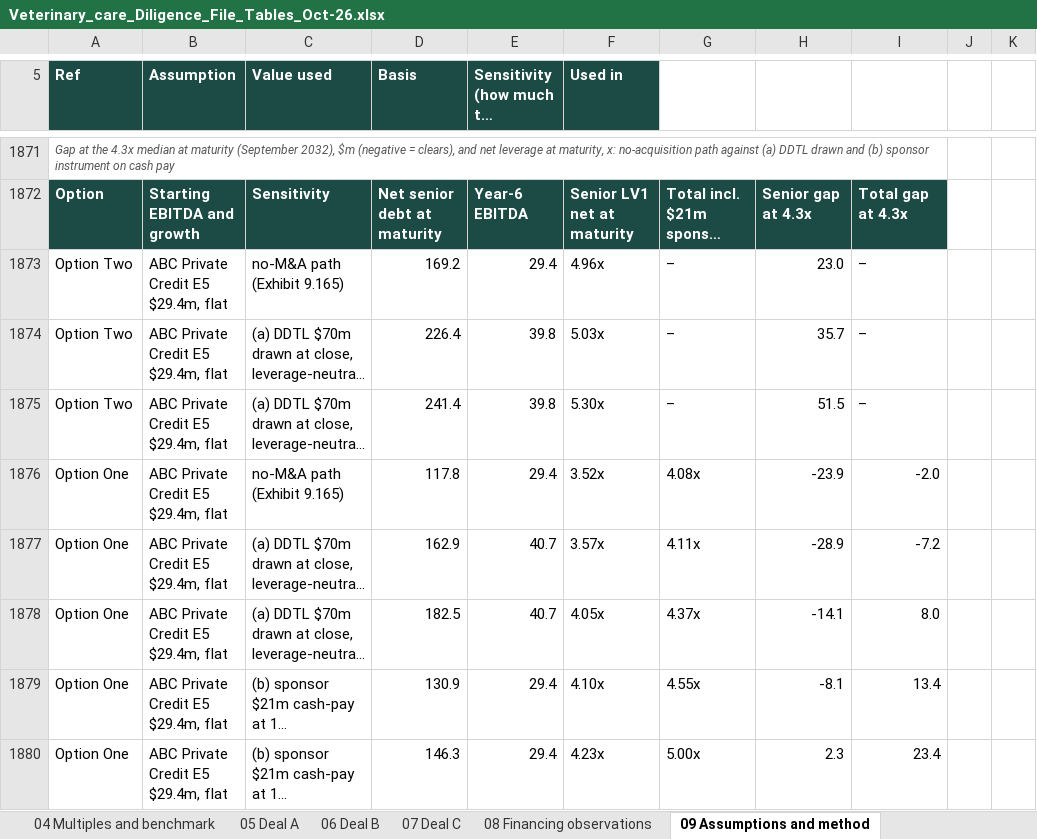
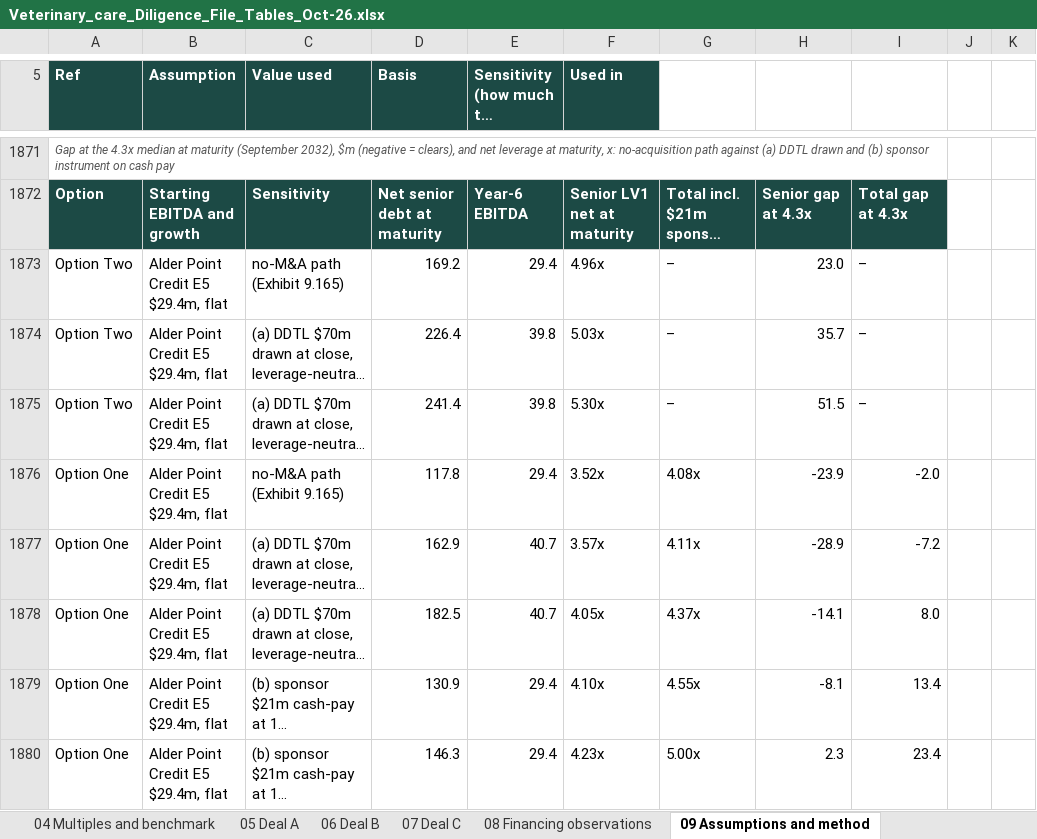
Before and after one commit to nehajwala12/creditswanwf1, an Excel workbook: Veterinary_care_Diligence_File_Tables_Oct-26.xlsx, sheet 09 Assumptions and method, drawn as a sheet; only a part is shown, gaps mark what is left out; long unchanged cells end in …; values as stored, in another font and other column widths than the file's, no borders; the diff covers the shown part only; the diff names each change by its address in the sheet, - before the commit and + after, or states it on an @@ line.

```diff
--- a/Veterinary_care_Diligence_File_Tables_Oct-26.xlsx (sheet 09 Assumptions and method)
+++ b/Veterinary_care_Diligence_File_Tables_Oct-26.xlsx (sheet 09 Assumptions and method)
-B1873:B1880 (Assumption): ABC Private Credit E5 $29.4m, flat
+B1873:B1880 (Assumption): Alder Point Credit E5 $29.4m, flat
```
Also changed, not shown: 129 edited cells elsewhere in this sheet, sheet 08 Financing observations, sheet 05 Deal A, sheet 06 Deal B, sheet 01 Overview, sheet 07 Deal C, sheet 04 Multiples and benchmark, 2 more sheets, 2 other files.
